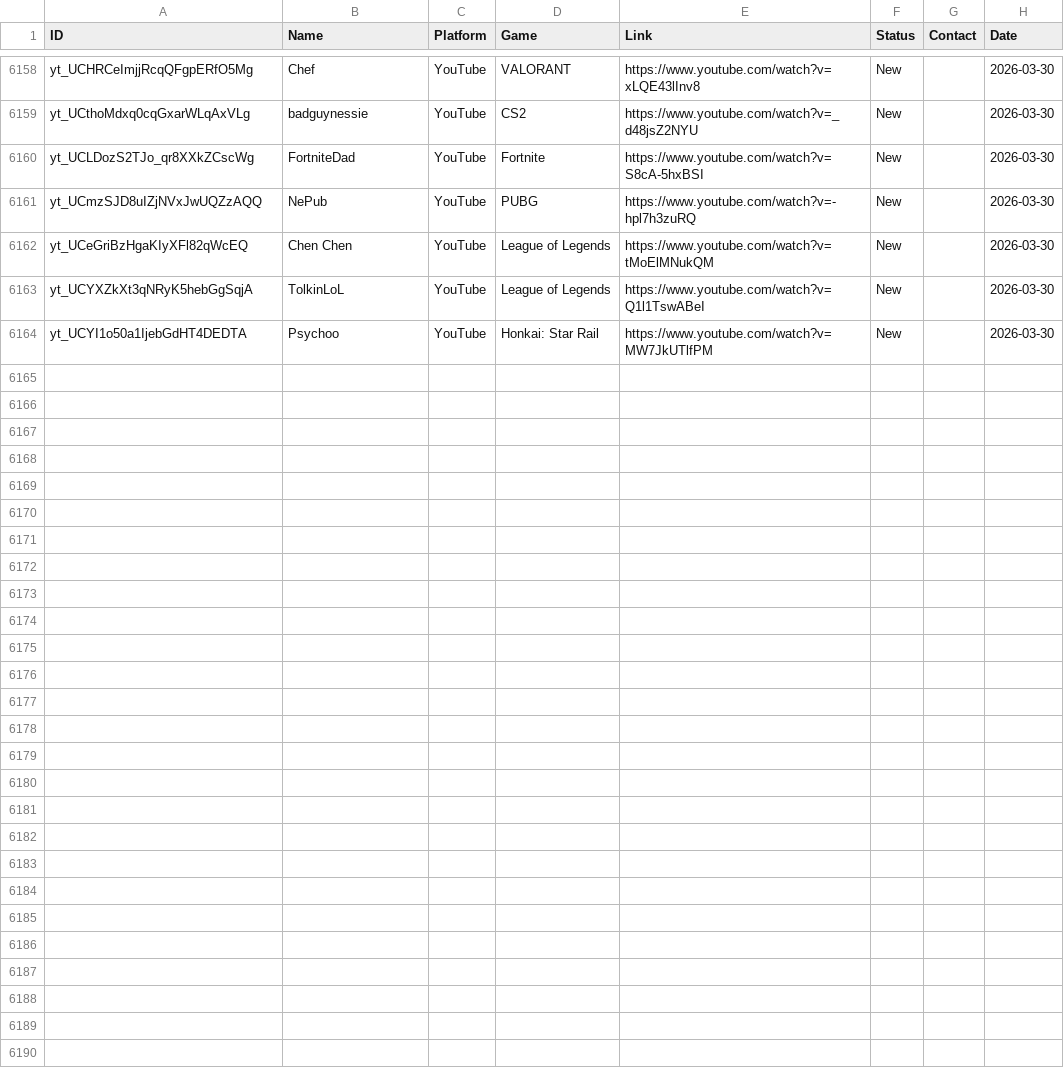
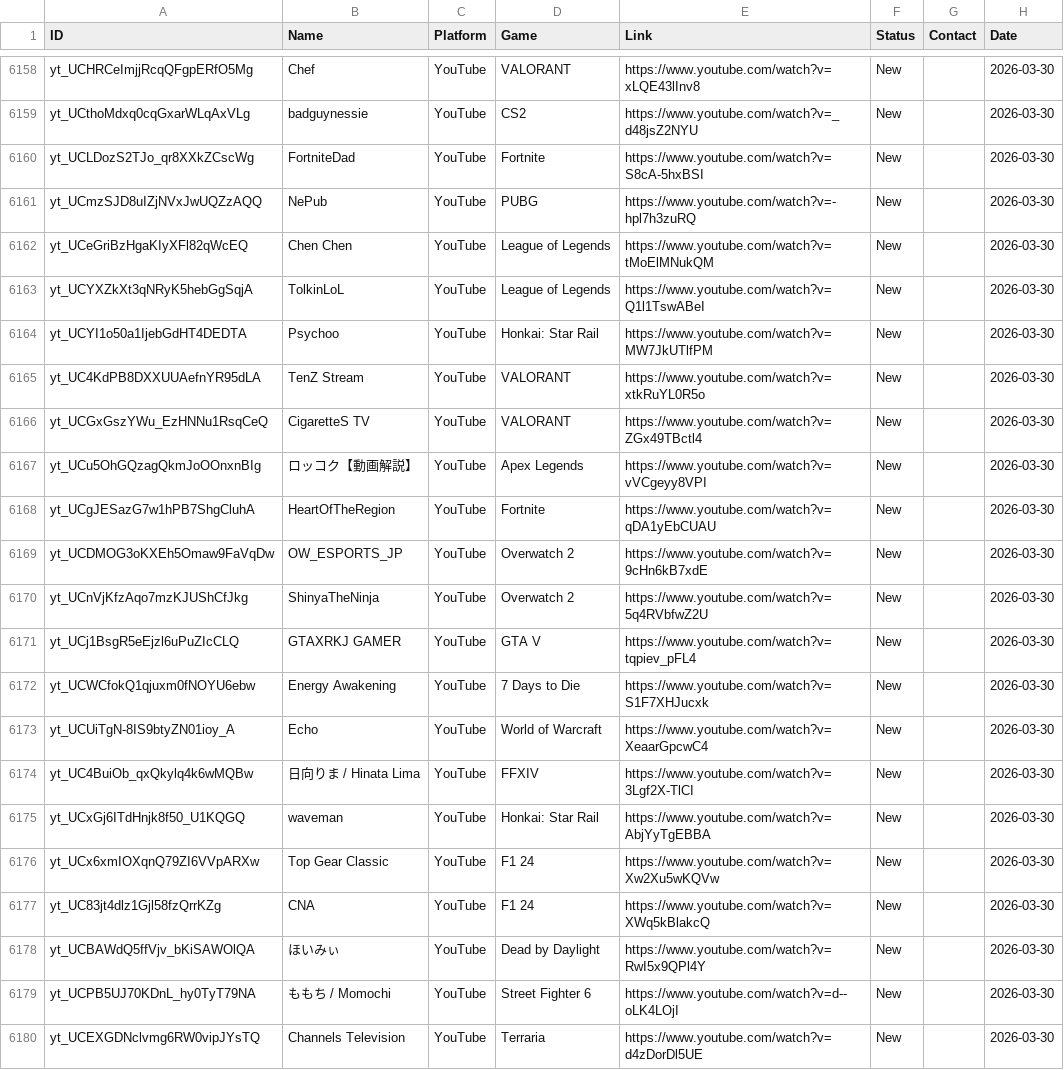
Before and after one commit to Tatarlibrarian/twitch-scraper, a CSV file: leads.csv, drawn as a sheet; only a part is shown, gaps mark what is left out.

```diff
--- a/leads.csv
+++ b/leads.csv
@@ -6165 +6165,17 @@ yt_UCYXZkXt3qNRyK5hebGgSqjA,TolkinLoL,YouTube,League of Legends,https://www.yout
 yt_UCYI1o50a1IjebGdHT4DEDTA,Psychoo,YouTube,Honkai: Star Rail,https://www.youtube.com/watch?v=MW7JkUTlfPM,New,,2026-03-30
+yt_UC4KdPB8DXXUUAefnYR95dLA,TenZ Stream,YouTube,VALORANT,https://www.youtube.com/watch?v=xtkRuYL0R5o,New,,2026-03-30
+yt_UCGxGszYWu_EzHNNu1RsqCeQ,CigaretteS TV,YouTube,VALORANT,https://www.youtube.com/watch?v=ZGx49TBctl4,New,,2026-03-30
+yt_UCu5OhGQzagQkmJoOOnxnBIg,ロッコク【動画解説】,YouTube,Apex Legends,https://www.youtube.com/watch?v=vVCgeyy8VPI,New,,2026-03-30
+yt_UCgJESazG7w1hPB7ShgCluhA,HeartOfTheRegion,YouTube,Fortnite,https://www.youtube.com/watch?v=qDA1yEbCUAU,New,,2026-03-30
+yt_UCDMOG3oKXEh5Omaw9FaVqDw,OW_ESPORTS_JP,YouTube,Overwatch 2,https://www.youtube.com/watch?v=9cHn6kB7xdE,New,,2026-03-30
+yt_UCnVjKfzAqo7mzKJUShCfJkg,ShinyaTheNinja,YouTube,Overwatch 2,https://www.youtube.com/watch?v=5q4RVbfwZ2U,New,,2026-03-30
+yt_UCj1BsgR5eEjzl6uPuZIcCLQ,GTAXRKJ GAMER,YouTube,GTA V,https://www.youtube.com/watch?v=tqpiev_pFL4,New,,2026-03-30
+yt_UCWCfokQ1qjuxm0fNOYU6ebw,Energy Awakening,YouTube,7 Days to Die,https://www.youtube.com/watch?v=S1F7XHJucxk,New,,2026-03-30
+yt_UCUiTgN-8IS9btyZN01ioy_A,Echo,YouTube,World of Warcraft,https://www.youtube.com/watch?v=XeaarGpcwC4,New,,2026-03-30
+yt_UC4BuiOb_qxQkylq4k6wMQBw,日向りま / Hinata Lima,YouTube,FFXIV,https://www.youtube.com/watch?v=3Lgf2X-TlCI,New,,2026-03-30
+yt_UCxGj6ITdHnjk8f50_U1KQGQ,waveman,YouTube,Honkai: Star Rail,https://www.youtube.com/watch?v=AbjYyTgEBBA,New,,2026-03-30
+yt_UCx6xmIOXqnQ79ZI6VVpARXw,Top Gear Classic,YouTube,F1 24,https://www.youtube.com/watch?v=Xw2Xu5wKQVw,New,,2026-03-30
+yt_UC83jt4dlz1Gjl58fzQrrKZg,CNA,YouTube,F1 24,https://www.youtube.com/watch?v=XWq5kBlakcQ,New,,2026-03-30
+yt_UCBAWdQ5ffVjv_bKiSAWOlQA,ほいみぃ,YouTube,Dead by Daylight,https://www.youtube.com/watch?v=RwI5x9QPl4Y,New,,2026-03-30
+yt_UCPB5UJ70KDnL_hy0TyT79NA,ももち / Momochi,YouTube,Street Fighter 6,https://www.youtube.com/watch?v=d--oLK4LOjI,New,,2026-03-30
+yt_UCEXGDNclvmg6RW0vipJYsTQ,Channels Television,YouTube,Terraria,https://www.youtube.com/watch?v=d4zDorDl5UE,New,,2026-03-30
```
